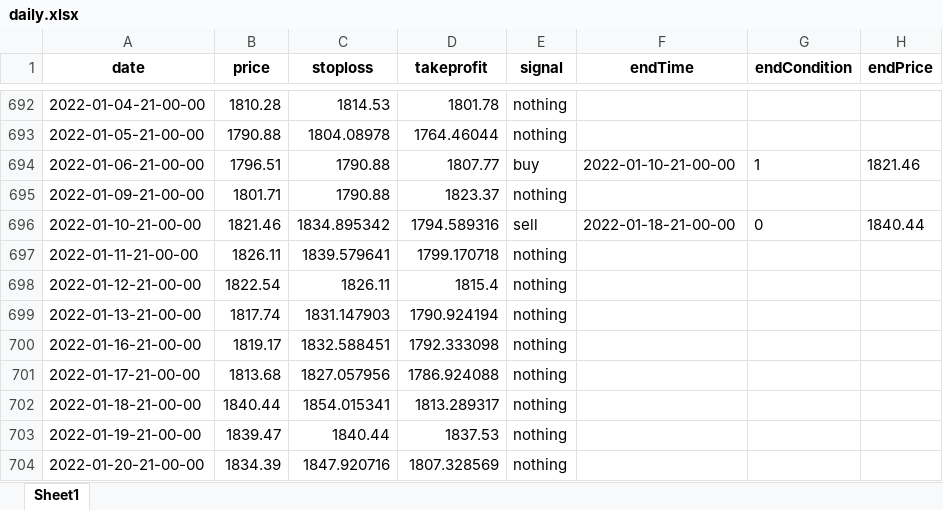
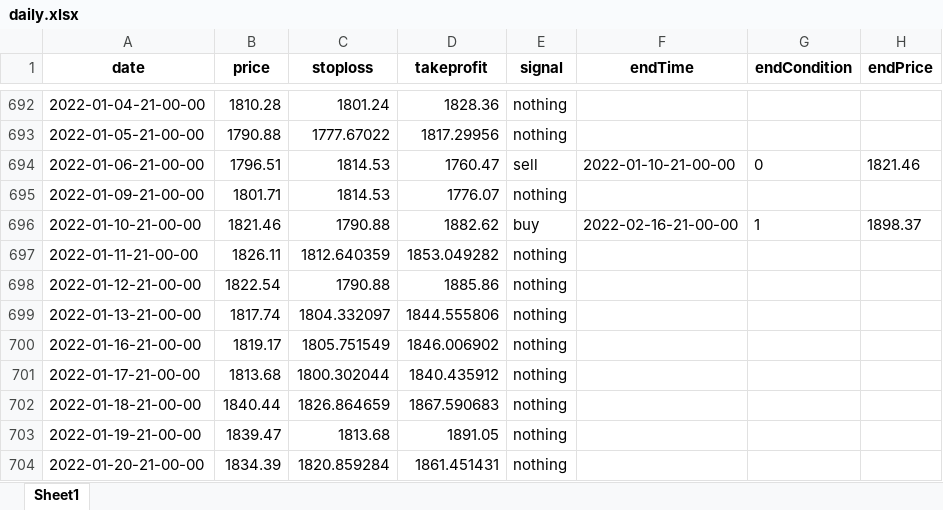
Before and after one commit to ArazAbedini/random_forest_stock, an Excel workbook: daily.xlsx, sheet Sheet1, drawn as a sheet; only a part is shown, gaps mark what is left out; values as stored, in another font and other column widths than the file's, no borders; the diff covers the shown part only; the diff names each change by its address in the sheet, - before the commit and + after, or states it on an @@ line.

```diff
--- a/daily.xlsx (sheet Sheet1)
+++ b/daily.xlsx (sheet Sheet1)
-C692 (stoploss): 1814.53
+C692 (stoploss): 1801.24
-D692 (takeprofit): 1801.78
+D692 (takeprofit): 1828.36
-C693 (stoploss): 1804.08978
+C693 (stoploss): 1777.67022
-D693 (takeprofit): 1764.46044
+D693 (takeprofit): 1817.29956
-C694:C695 (stoploss): 1790.88
+C694:C695 (stoploss): 1814.53
-D694 (takeprofit): 1807.77
+D694 (takeprofit): 1760.47
-E694 (signal): buy
+E694 (signal): sell
-G694 (endCondition): 1
+G694 (endCondition): 0
-D695 (takeprofit): 1823.37
+D695 (takeprofit): 1776.07
-C696 (stoploss): 1834.895342
+C696 (stoploss): 1790.88
-D696 (takeprofit): 1794.589316
+D696 (takeprofit): 1882.62
-E696 (signal): sell
+E696 (signal): buy
-F696 (endTime): 2022-01-18-21-00-00
+F696 (endTime): 2022-02-16-21-00-00
-G696 (endCondition): 0
+G696 (endCondition): 1
-H696 (endPrice): 1840.44
+H696 (endPrice): 1898.37
-C697 (stoploss): 1839.579641
+C697 (stoploss): 1812.640359
-D697 (takeprofit): 1799.170718
+D697 (takeprofit): 1853.049282
-C698 (stoploss): 1826.11
+C698 (stoploss): 1790.88
-D698 (takeprofit): 1815.4
+D698 (takeprofit): 1885.86
-C699 (stoploss): 1831.147903
+C699 (stoploss): 1804.332097
-D699 (takeprofit): 1790.924194
+D699 (takeprofit): 1844.555806
-C700 (stoploss): 1832.588451
+C700 (stoploss): 1805.751549
-D700 (takeprofit): 1792.333098
+D700 (takeprofit): 1846.006902
-C701 (stoploss): 1827.057956
+C701 (stoploss): 1800.302044
-D701 (takeprofit): 1786.924088
+D701 (takeprofit): 1840.435912
-C702 (stoploss): 1854.015341
+C702 (stoploss): 1826.864659
-D702 (takeprofit): 1813.289317
+D702 (takeprofit): 1867.590683
-C703 (stoploss): 1840.44
+C703 (stoploss): 1813.68
-D703 (takeprofit): 1837.53
+D703 (takeprofit): 1891.05
-C704 (stoploss): 1847.920716
+C704 (stoploss): 1820.859284
-D704 (takeprofit): 1807.328569
+D704 (takeprofit): 1861.451431
```
Also changed, not shown: 1572 edited cells elsewhere in this sheet, 3 other files.
